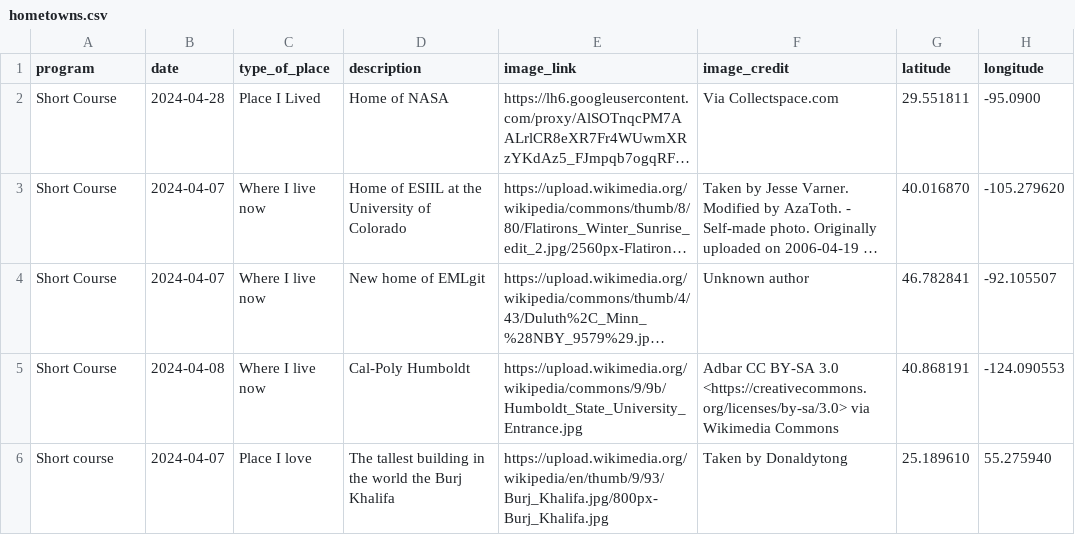
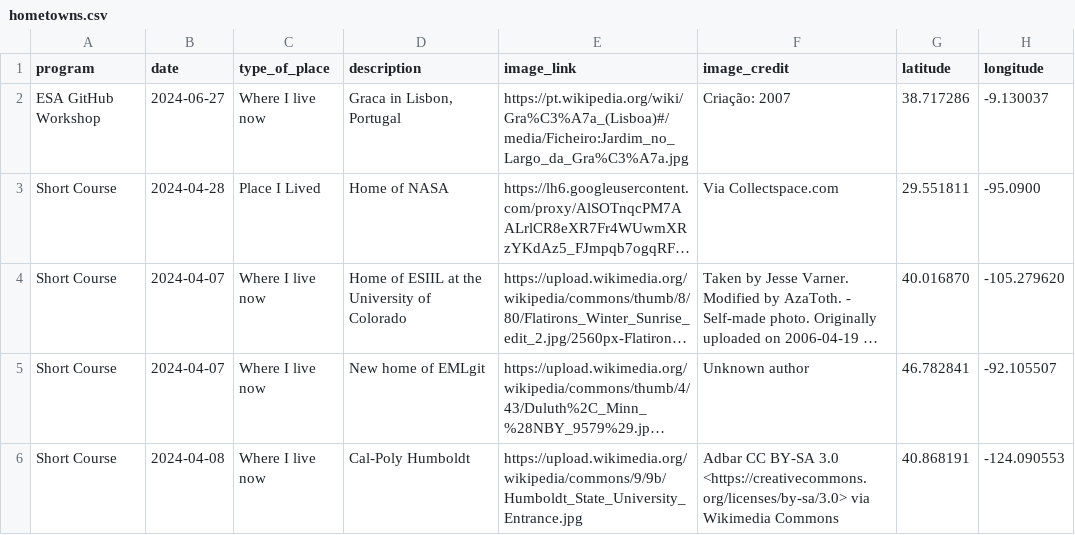
Before and after one commit to cu-esiil-edu/hometowns, a CSV file: hometowns.csv, drawn as a sheet; only a part is shown; the shorter side is filled out with more unchanged rows; long unchanged cells end in …; the diff names each change by its address in the sheet, - before the commit and + after, or states it on an @@ line.

Commit message:
Added Graca Lisbon

```diff
--- a/hometowns.csv
+++ b/hometowns.csv
+row 2: ESA GitHub Workshop | 2024-06-27 | Where I live now | Graca in Lisbon, Portugal | https://pt.wikipedia.org/wiki/Gra%C3%A7a_(Lisboa)#/media/Ficheiro:Jardim_no_Largo_da_Gra%C3%A7a.jpg | Criação: 2007 | 38.717286 | -9.130037
```
